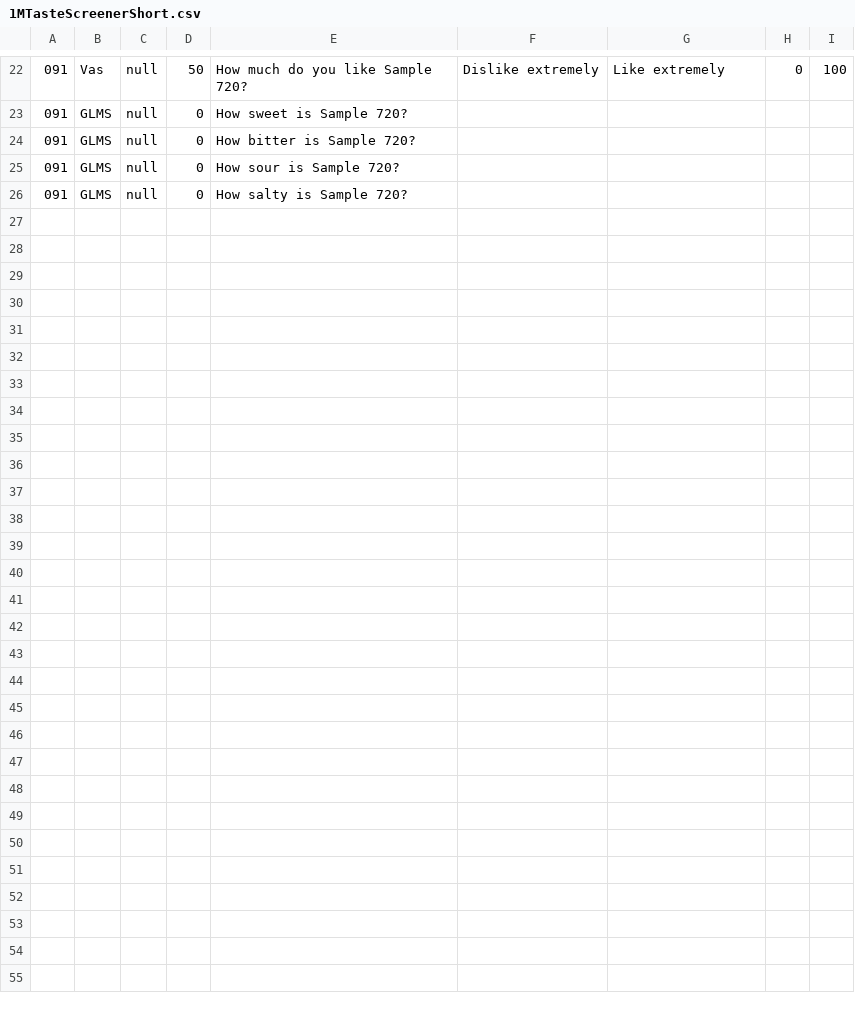
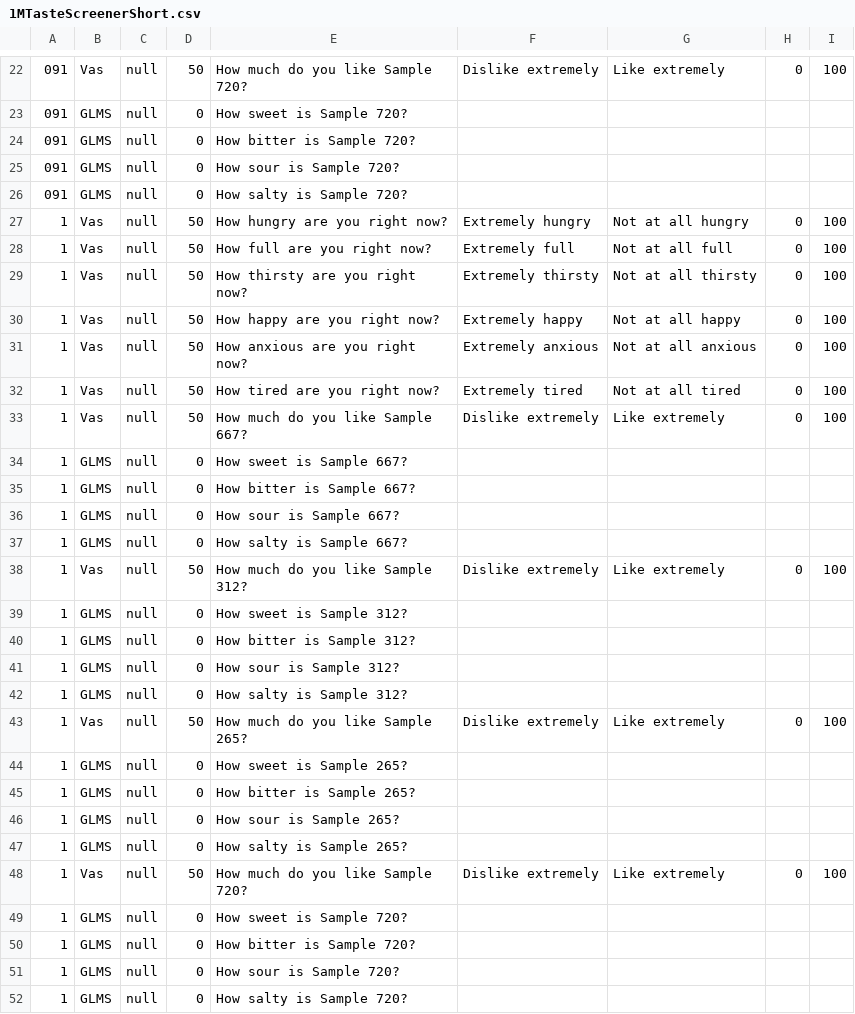
Before and after one commit to httgiang/Sensory-Experiment-Platform, a CSV file: results/1MTasteScreenerShort.csv, drawn as a sheet; only a part is shown, gaps mark what is left out; the diff names each change by its address in the sheet, - before the commit and + after, or states it on an @@ line.

```diff
--- a/results/1MTasteScreenerShort.csv
+++ b/results/1MTasteScreenerShort.csv
+row 27: 1 | Vas | null | 50 | How hungry are you right now? | Extremely hungry | Not at all hungry | 0 | 100
+row 28: 1 | Vas | null | 50 | How full are you right now? | Extremely full | Not at all full | 0 | 100
+row 29: 1 | Vas | null | 50 | How thirsty are you right now? | Extremely thirsty | Not at all thirsty | 0 | 100
+row 30: 1 | Vas | null | 50 | How happy are you right now? | Extremely happy | Not at all happy | 0 | 100
+row 31: 1 | Vas | null | 50 | How anxious are you right now? | Extremely anxious | Not at all anxious | 0 | 100
+row 32: 1 | Vas | null | 50 | How tired are you right now? | Extremely tired | Not at all tired | 0 | 100
+row 33: 1 | Vas | null | 50 | How much do you like Sample 667? | Dislike extremely | Like extremely | 0 | 100
+row 34: 1 | GLMS | null | 0 | How sweet is Sample 667?
+row 35: 1 | GLMS | null | 0 | How bitter is Sample 667?
+row 36: 1 | GLMS | null | 0 | How sour is Sample 667?
+row 37: 1 | GLMS | null | 0 | How salty is Sample 667?
+row 38: 1 | Vas | null | 50 | How much do you like Sample 312? | Dislike extremely | Like extremely | 0 | 100
+row 39: 1 | GLMS | null | 0 | How sweet is Sample 312?
+row 40: 1 | GLMS | null | 0 | How bitter is Sample 312?
+row 41: 1 | GLMS | null | 0 | How sour is Sample 312?
+row 42: 1 | GLMS | null | 0 | How salty is Sample 312?
+row 43: 1 | Vas | null | 50 | How much do you like Sample 265? | Dislike extremely | Like extremely | 0 | 100
+row 44: 1 | GLMS | null | 0 | How sweet is Sample 265?
+row 45: 1 | GLMS | null | 0 | How bitter is Sample 265?
+row 46: 1 | GLMS | null | 0 | How sour is Sample 265?
+row 47: 1 | GLMS | null | 0 | How salty is Sample 265?
+row 48: 1 | Vas | null | 50 | How much do you like Sample 720? | Dislike extremely | Like extremely | 0 | 100
+row 49: 1 | GLMS | null | 0 | How sweet is Sample 720?
+row 50: 1 | GLMS | null | 0 | How bitter is Sample 720?
+row 51: 1 | GLMS | null | 0 | How sour is Sample 720?
+row 52: 1 | GLMS | null | 0 | How salty is Sample 720?
```
Also changed, not shown: results/Taste Screener 2019_20.csv, 28 other files.
